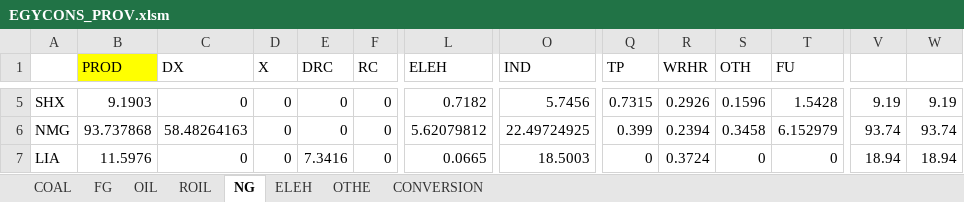
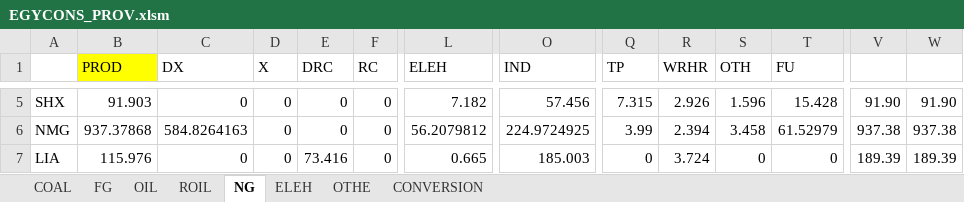
Before and after one commit to zhangda1021/data, an Excel workbook: ChinaBalancedSAM/energydata/EGYCONS_PROV.xlsm, sheet NG, drawn as a sheet; only a part is shown, gaps mark what is left out; values as stored, in another font and other column widths than the file's, no borders; the diff covers the shown part only; the diff names each change by its address in the sheet, - before the commit and + after, or states it on an @@ line.

```diff
--- a/ChinaBalancedSAM/energydata/EGYCONS_PROV.xlsm (sheet NG)
+++ b/ChinaBalancedSAM/energydata/EGYCONS_PROV.xlsm (sheet NG)
-B5 (PROD): 9.1903
+B5 (PROD): 91.903
-L5 (ELEH): 0.7182
+L5 (ELEH): 7.182
-O5 (IND): 5.7456
+O5 (IND): 57.456
-Q5 (TP): 0.7315
+Q5 (TP): 7.315
-R5 (WRHR): 0.2926
+R5 (WRHR): 2.926
-S5 (OTH): 0.1596
+S5 (OTH): 1.596
-T5 (FU): 1.5428
+T5 (FU): 15.428
-V5: 9.19
+V5: 91.90
-W5: 9.19
+W5: 91.90
-B6 (PROD): 93.737868
+B6 (PROD): 937.37868
-C6 (DX): 58.48264163
+C6 (DX): 584.8264163
-L6 (ELEH): 5.62079812
+L6 (ELEH): 56.2079812
-O6 (IND): 22.49724925
+O6 (IND): 224.9724925
-Q6 (TP): 0.399
+Q6 (TP): 3.99
-R6 (WRHR): 0.2394
+R6 (WRHR): 2.394
-S6 (OTH): 0.3458
+S6 (OTH): 3.458
-T6 (FU): 6.152979
+T6 (FU): 61.52979
-V6: 93.74
+V6: 937.38
-W6: 93.74
+W6: 937.38
-B7 (PROD): 11.5976
+B7 (PROD): 115.976
-E7 (DRC): 7.3416
+E7 (DRC): 73.416
-L7 (ELEH): 0.0665
+L7 (ELEH): 0.665
-O7 (IND): 18.5003
+O7 (IND): 185.003
-R7 (WRHR): 0.3724
+R7 (WRHR): 3.724
-V7: 18.94
+V7: 189.39
-W7: 18.94
+W7: 189.39
```
Also changed, not shown: 244 edited cells elsewhere in this sheet, sheet COAL, sheet ROIL, sheet FG, sheet CONVERSION, sheet ELEH, sheet OTHE, ChinaBalancedSAM/energydata/EGYCONS_IND.xlsx, 1 other file.
